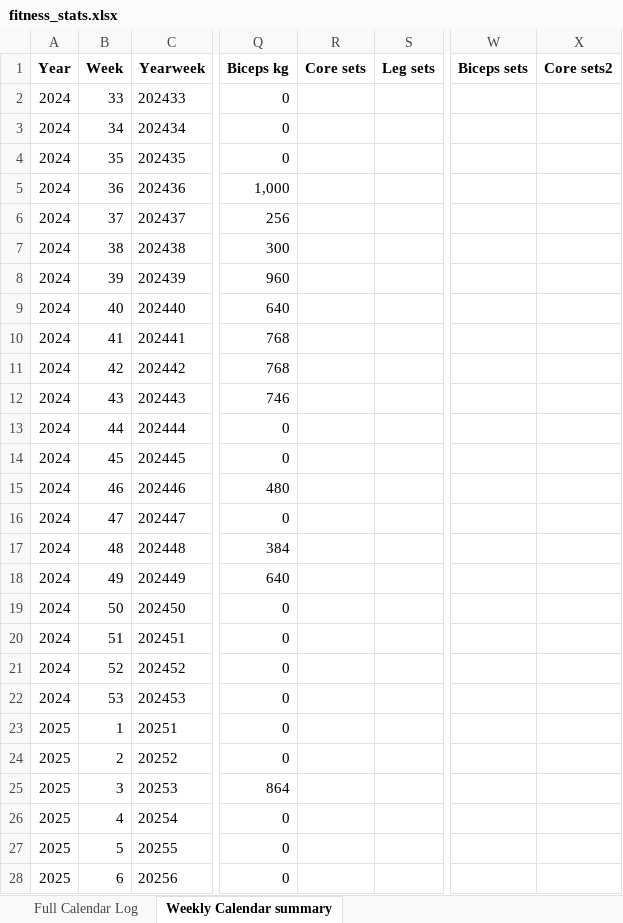
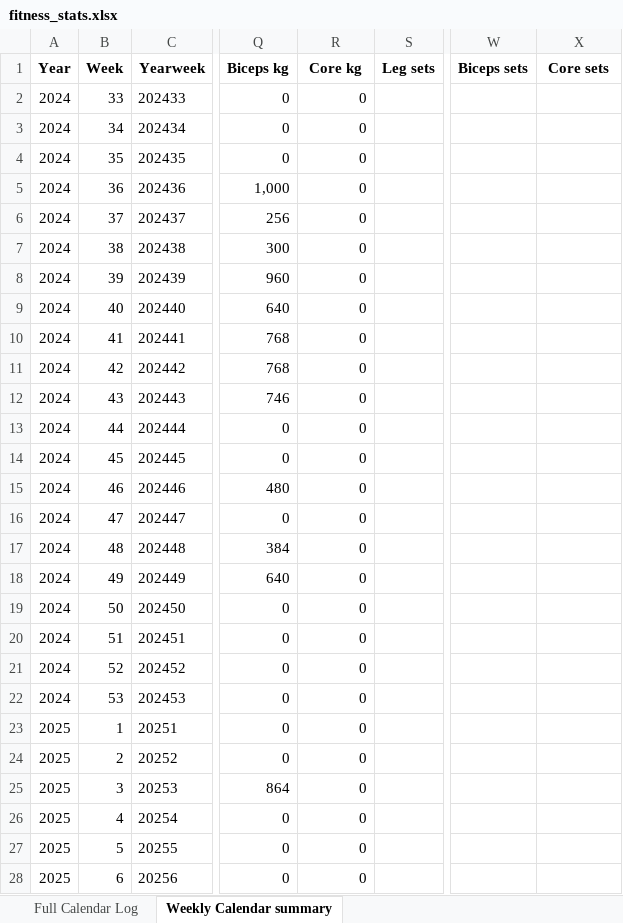
Before and after one commit to matteostori/fitness_stats, an Excel workbook: data/fitness_stats.xlsx, sheet Weekly Calendar summary, drawn as a sheet; only a part is shown, gaps mark what is left out; values as stored, in another font and other column widths than the file's, no borders; table styles not drawn; the diff covers the shown part only; the diff names each change by its address in the sheet, - before the commit and + after, or states it on an @@ line.

```diff
--- a/data/fitness_stats.xlsx (sheet Weekly Calendar summary)
+++ b/data/fitness_stats.xlsx (sheet Weekly Calendar summary)
-R1: Core sets
+R1: Core kg
-X1: Core sets2
+X1: Core sets
-R2:R28 (Core kg): (empty)
+R2:R28 (Core kg): 0
```
Also changed, not shown: 47 edited cells elsewhere in this sheet, 3 other files.
